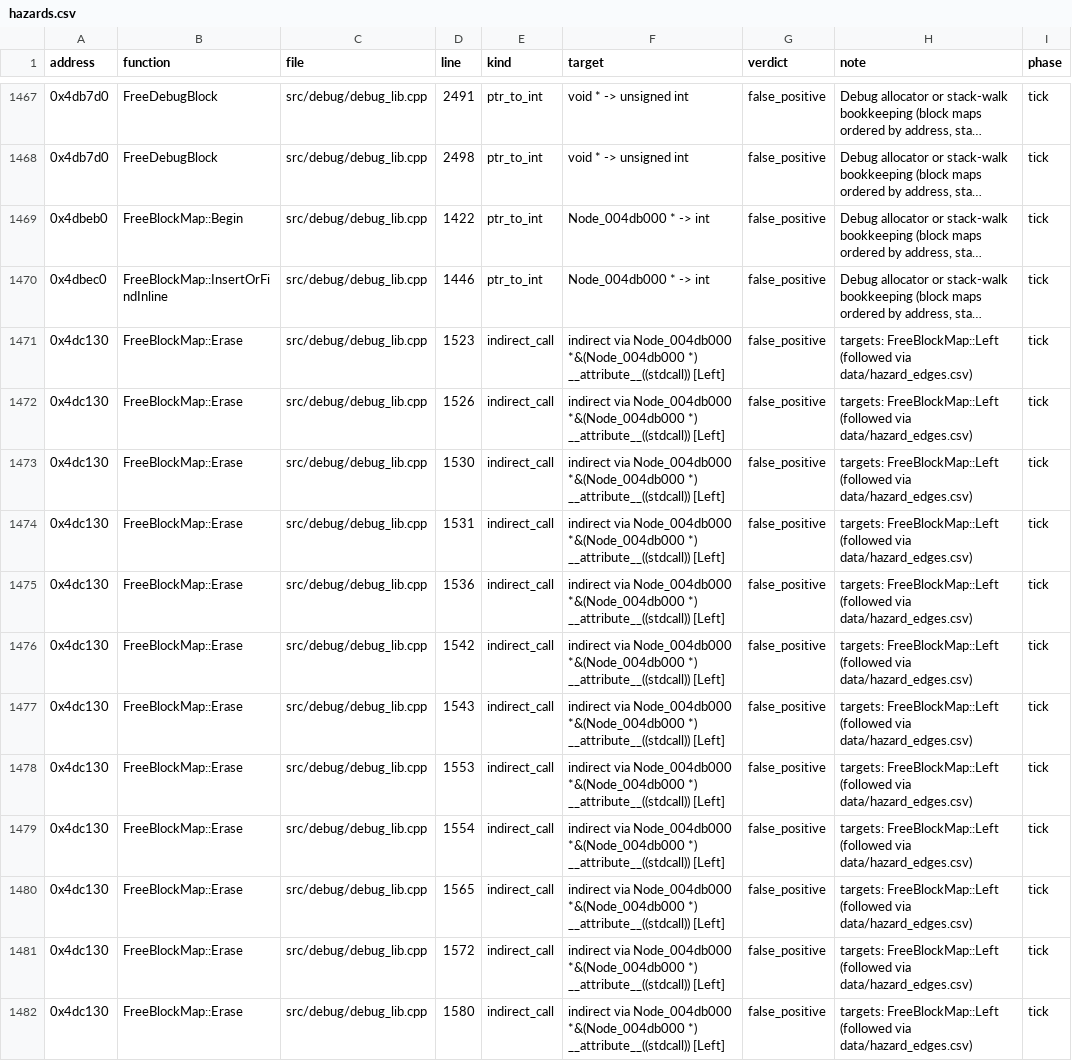
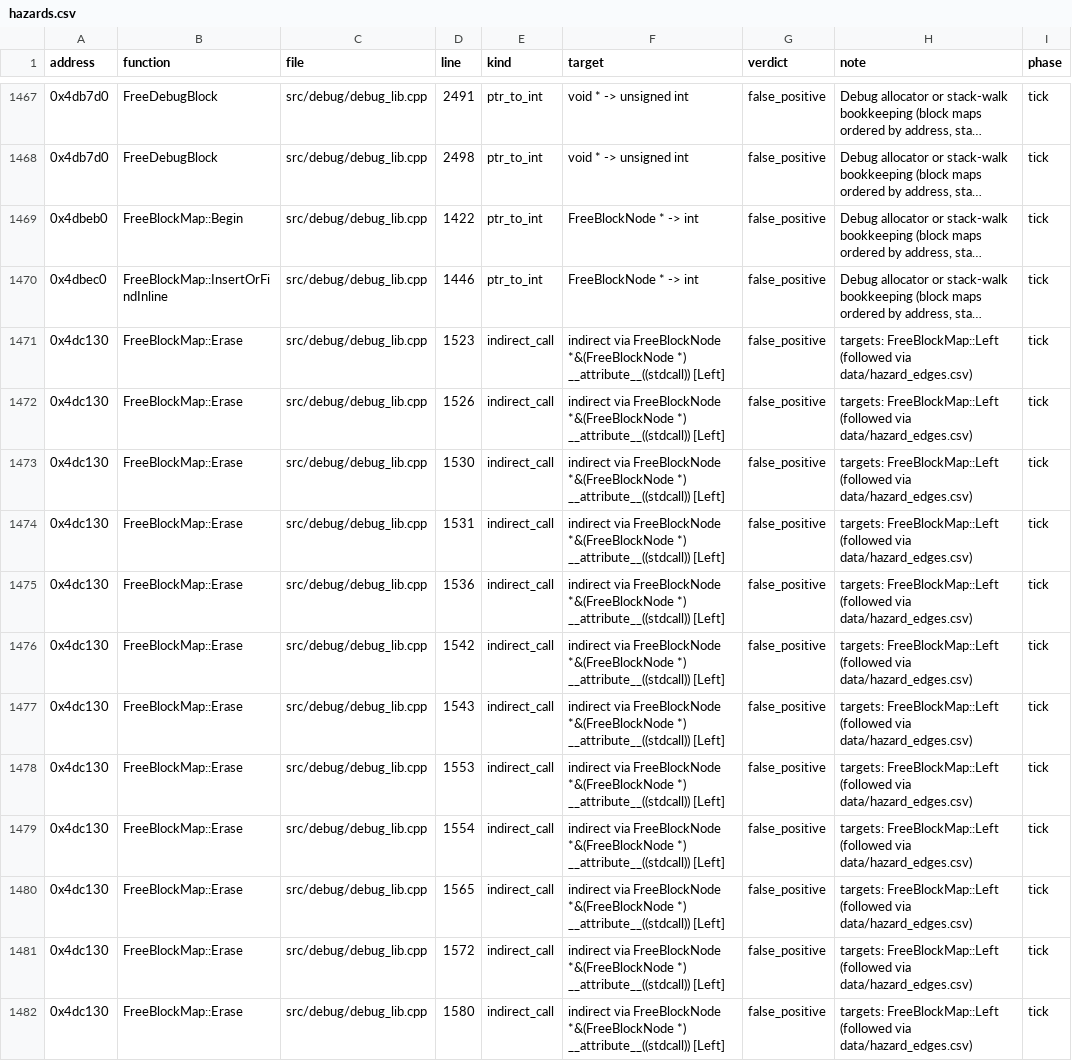
Before and after one commit to ozgb/byte-tactics-moddable, a CSV file: data/hazards.csv, drawn as a sheet; only a part is shown, gaps mark what is left out; long unchanged cells end in …; the diff covers the shown part only; the diff names each change by its address in the sheet, - before the commit and + after, or states it on an @@ line.

```diff
--- a/data/hazards.csv
+++ b/data/hazards.csv
-F1469:F1470 (target): Node_004db000 * -> int
+F1469:F1470 (target): FreeBlockNode * -> int
-F1471:F1482 (target): indirect via Node_004db000 *&(Node_004db000 *) __attribute__((stdcall))…
+F1471:F1482 (target): indirect via FreeBlockNode *&(FreeBlockNode *) __attribute__((stdcall))…
```
Also changed, not shown: 132 edited cells elsewhere in this file, data/hazard_edges.csv, data/progress.csv, 9 other files.
